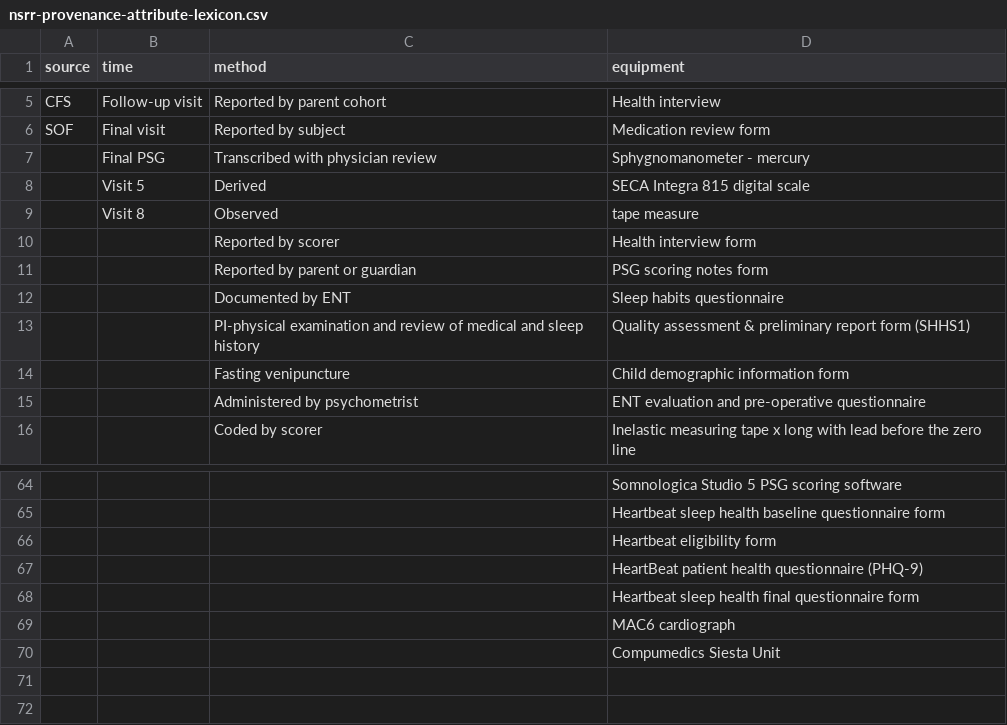
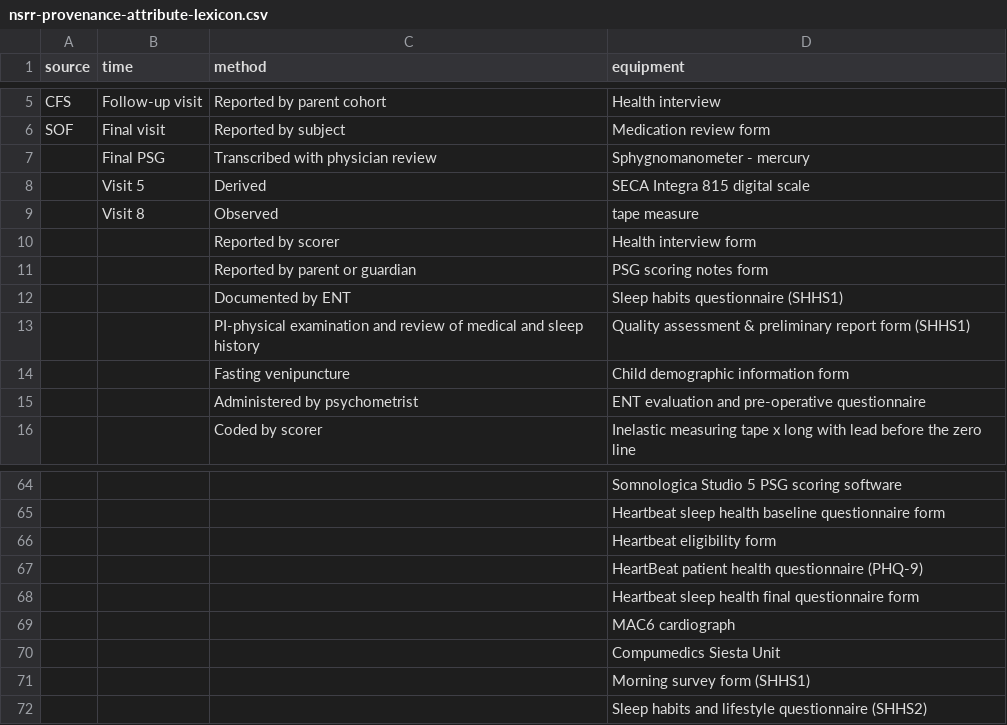
Before and after one commit to licongcui/nsrr-cross-cohort-mapping, a CSV file: mappings/nsrr-provenance-attribute-lexicon.csv, drawn as a sheet; only a part is shown, gaps mark what is left out.

Commit message:
Updated SHHS mappings and attribute lexicon

```diff
--- a/mappings/nsrr-provenance-attribute-lexicon.csv
+++ b/mappings/nsrr-provenance-attribute-lexicon.csv
@@ -11,3 +11,3 @@ SOF,Final visit,Reported by subject,Medication review form
 ,,Reported by parent or guardian,PSG scoring notes form
-,,Documented by ENT,Sleep habits questionnaire
+,,Documented by ENT,Sleep habits questionnaire (SHHS1)
 ,,PI-physical examination and review of medical and sleep history,Quality assessment & preliminary report form (SHHS1)
@@ -70 +70,3 @@ SOF,Final visit,Reported by subject,Medication review form
 ,,,Compumedics Siesta Unit
+,,,Morning survey form (SHHS1)
+,,,Sleep habits and lifestyle questionnaire (SHHS2)
```
Also changed, not shown: 1 other file.
